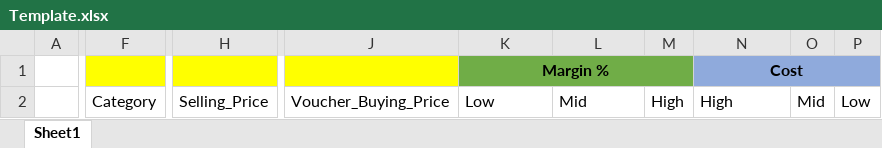
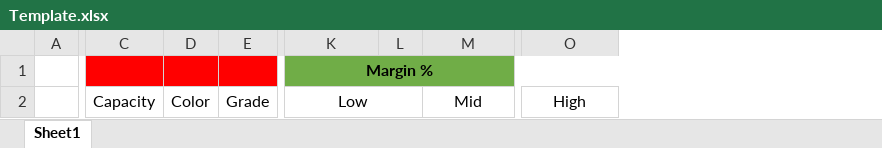
Before and after one commit to moonnstarr/WebScraper, an Excel workbook: Template.xlsx, sheet Sheet1, drawn as a sheet; only a part is shown, gaps mark what is left out; values as stored, in another font and other column widths than the file's, no borders; removed rows and columns are numbered as before the commit, all else as after; the diff covers the shown part only; the diff names each change by its address in the sheet, - before the commit and + after, or states it on an @@ line.

Commit message:
added grade feature and reformat the excel file

```diff
--- a/Template.xlsx (sheet Sheet1)
+++ b/Template.xlsx (sheet Sheet1)
+column C, row 2: Capacity
+column D, row 2: Color
+column E, row 2: Grade
-column F, row 2: Category
-column H, row 2: Selling_Price
-column J, row 2: Voucher_Buying_Price
+column L, empty
-column M, row 2: High
-column O, row 2: Mid
-column P, row 2: Low
-K1:M1 merged
+K1:O1 merged
-O1: Cost
+O1: (empty)
-O1 fill: #8FAADC
+O1 fill: #70AD47
-N1:P1 merged
-K2 alignment: left
+K2 alignment: center
+K2:L2 merged
-M2 alignment: left
+M2 alignment: center
+M2:N2 merged
-O2 alignment: left
+O2 alignment: center
```
Also changed, not shown: 1 added column and cell formats elsewhere in this sheet, 3 other files.
